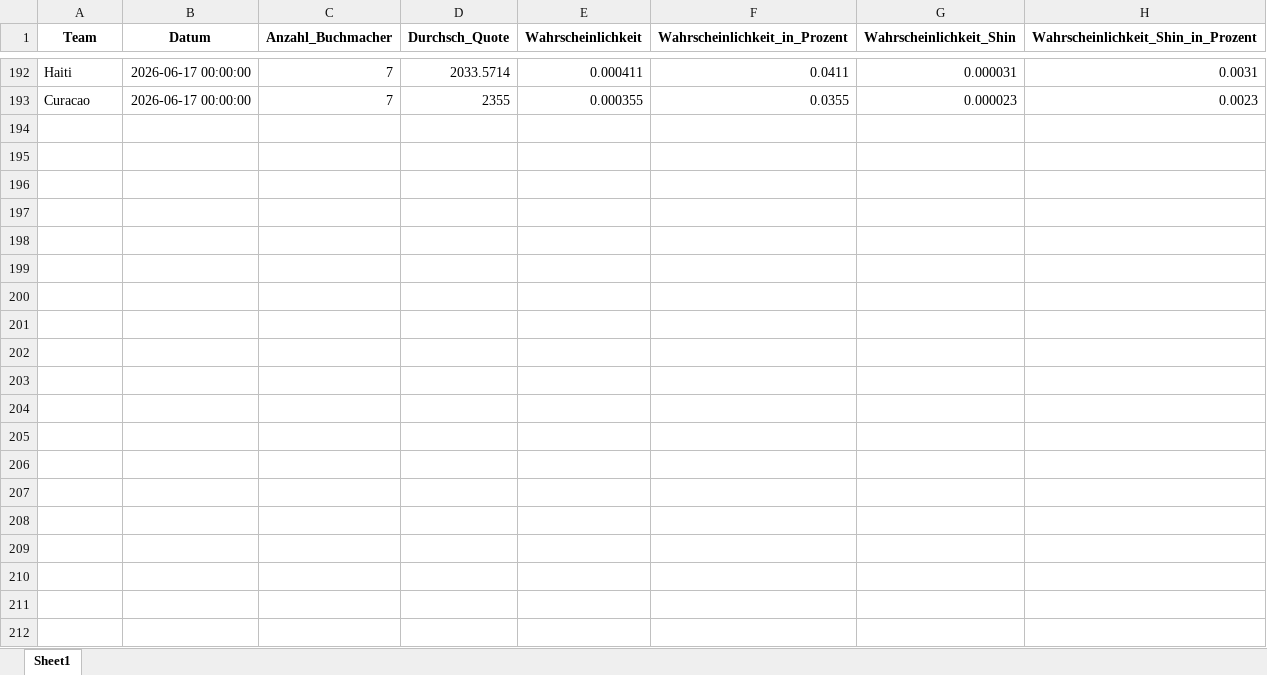
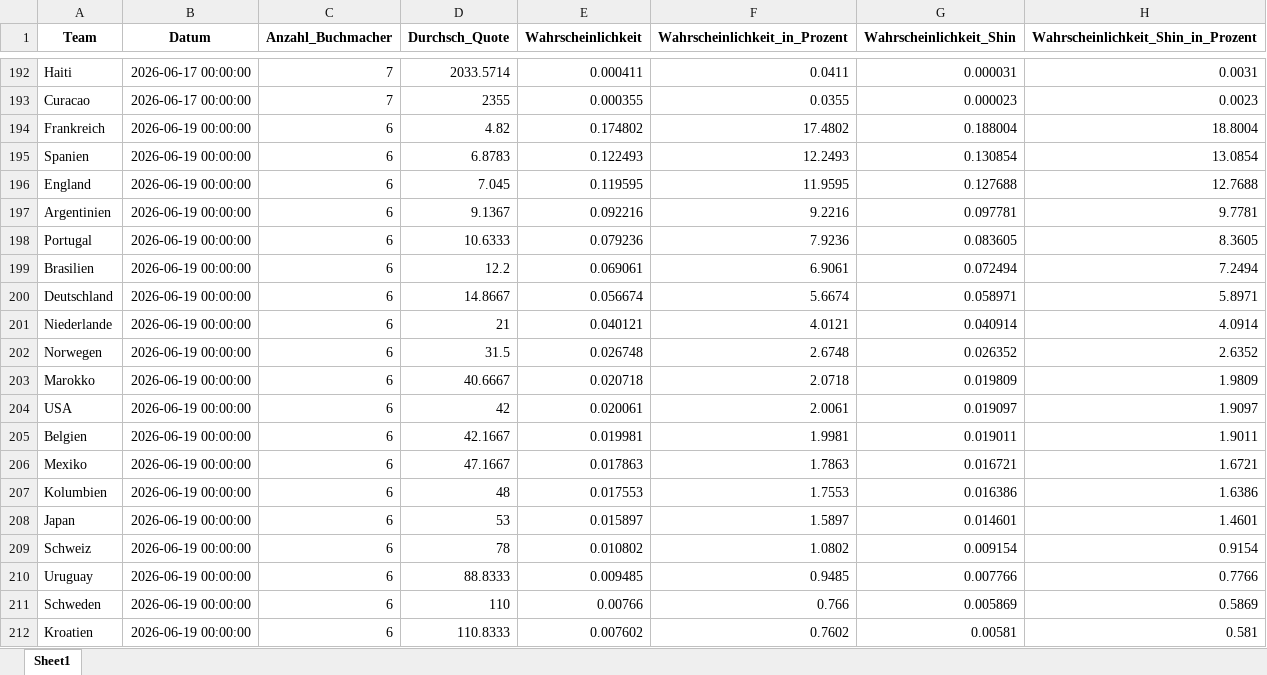
Before and after one commit to LukasGardeweg/wc2026_predictions, an Excel workbook: processed_data_during_wm/processed_data_long.xlsx, sheet Sheet1, drawn as a sheet; only a part is shown, gaps mark what is left out; values as stored, in another font and other column widths than the file's, no borders; the diff covers the shown part only; the diff names each change by its address in the sheet, - before the commit and + after, or states it on an @@ line.

```diff
--- a/processed_data_during_wm/processed_data_long.xlsx (sheet Sheet1)
+++ b/processed_data_during_wm/processed_data_long.xlsx (sheet Sheet1)
+row 194: Frankreich | 2026-06-19 00:00:00 | 6 | 4.82 | 0.174802 | 17.4802 | 0.188004 | 18.8004
+row 195: Spanien | 2026-06-19 00:00:00 | 6 | 6.8783 | 0.122493 | 12.2493 | 0.130854 | 13.0854
+row 196: England | 2026-06-19 00:00:00 | 6 | 7.045 | 0.119595 | 11.9595 | 0.127688 | 12.7688
+row 197: Argentinien | 2026-06-19 00:00:00 | 6 | 9.1367 | 0.092216 | 9.2216 | 0.097781 | 9.7781
+row 198: Portugal | 2026-06-19 00:00:00 | 6 | 10.6333 | 0.079236 | 7.9236 | 0.083605 | 8.3605
+row 199: Brasilien | 2026-06-19 00:00:00 | 6 | 12.2 | 0.069061 | 6.9061 | 0.072494 | 7.2494
+row 200: Deutschland | 2026-06-19 00:00:00 | 6 | 14.8667 | 0.056674 | 5.6674 | 0.058971 | 5.8971
+row 201: Niederlande | 2026-06-19 00:00:00 | 6 | 21 | 0.040121 | 4.0121 | 0.040914 | 4.0914
+row 202: Norwegen | 2026-06-19 00:00:00 | 6 | 31.5 | 0.026748 | 2.6748 | 0.026352 | 2.6352
+row 203: Marokko | 2026-06-19 00:00:00 | 6 | 40.6667 | 0.020718 | 2.0718 | 0.019809 | 1.9809
+row 204: USA | 2026-06-19 00:00:00 | 6 | 42 | 0.020061 | 2.0061 | 0.019097 | 1.9097
+row 205: Belgien | 2026-06-19 00:00:00 | 6 | 42.1667 | 0.019981 | 1.9981 | 0.019011 | 1.9011
+row 206: Mexiko | 2026-06-19 00:00:00 | 6 | 47.1667 | 0.017863 | 1.7863 | 0.016721 | 1.6721
+row 207: Kolumbien | 2026-06-19 00:00:00 | 6 | 48 | 0.017553 | 1.7553 | 0.016386 | 1.6386
+row 208: Japan | 2026-06-19 00:00:00 | 6 | 53 | 0.015897 | 1.5897 | 0.014601 | 1.4601
+row 209: Schweiz | 2026-06-19 00:00:00 | 6 | 78 | 0.010802 | 1.0802 | 0.009154 | 0.9154
+row 210: Uruguay | 2026-06-19 00:00:00 | 6 | 88.8333 | 0.009485 | 0.9485 | 0.007766 | 0.7766
+row 211: Schweden | 2026-06-19 00:00:00 | 6 | 110 | 0.00766 | 0.766 | 0.005869 | 0.5869
+row 212: Kroatien | 2026-06-19 00:00:00 | 6 | 110.8333 | 0.007602 | 0.7602 | 0.00581 | 0.581
```
Also changed, not shown: 29 added rows elsewhere in this sheet, processed_data_during_wm/processed_data_wide.xlsx, single_games_predictions/processed_match_predictions.xlsx, 7 other files.
